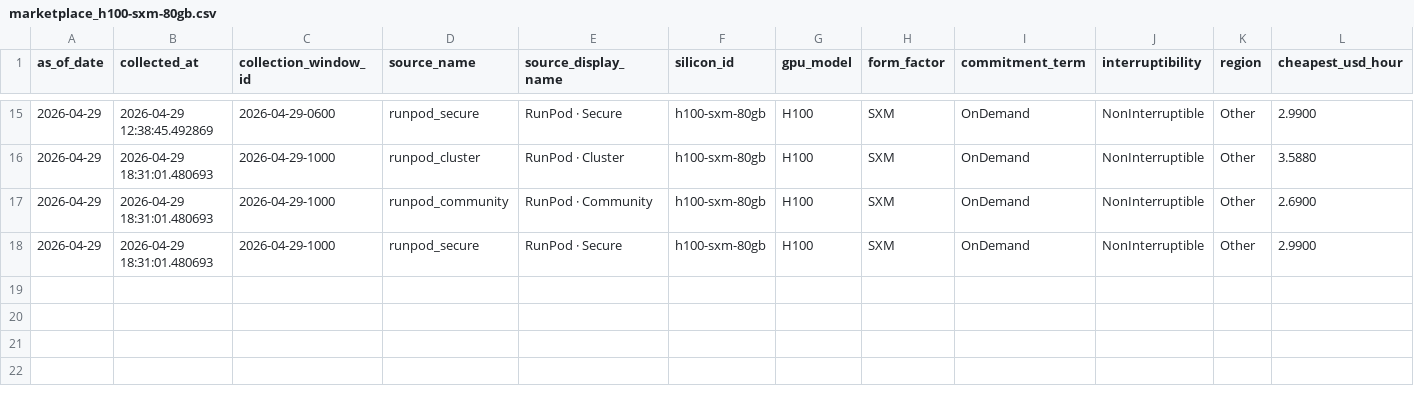
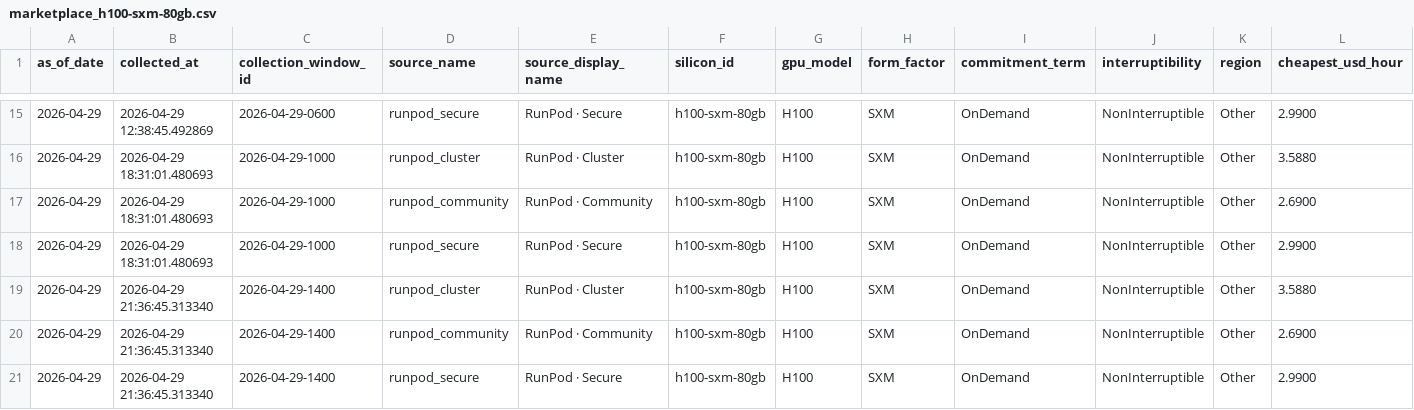
Before and after one commit to ccir-index/ccir-site, a CSV file: public/data/marketplace_h100-sxm-80gb.csv, drawn as a sheet; only a part is shown, gaps mark what is left out; rows hold the shown columns only; the diff names each change by its address in the sheet, - before the commit and + after, or states it on an @@ line.

```diff
--- a/public/data/marketplace_h100-sxm-80gb.csv
+++ b/public/data/marketplace_h100-sxm-80gb.csv
+row 19: 2026-04-29 | 2026-04-29 21:36:45.313340 | 2026-04-29-1400 | runpod_cluster | RunPod · Cluster | h100-sxm-80gb | H100 | SXM | OnDemand | NonInterruptible | Other | 3.5880
+row 20: 2026-04-29 | 2026-04-29 21:36:45.313340 | 2026-04-29-1400 | runpod_community | RunPod · Community | h100-sxm-80gb | H100 | SXM | OnDemand | NonInterruptible | Other | 2.6900
+row 21: 2026-04-29 | 2026-04-29 21:36:45.313340 | 2026-04-29-1400 | runpod_secure | RunPod · Secure | h100-sxm-80gb | H100 | SXM | OnDemand | NonInterruptible | Other | 2.9900
```
Also changed, not shown: public/data/marketplace_a100-sxm-80gb.csv, public/data/marketplace_b200-sxm-180gb.csv, 2 other files.
